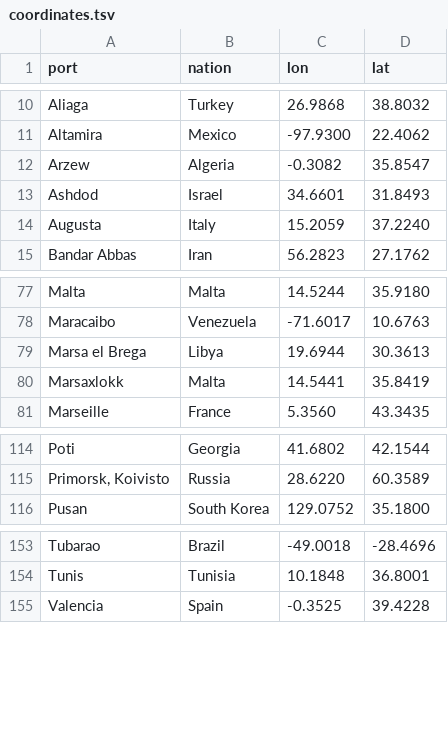
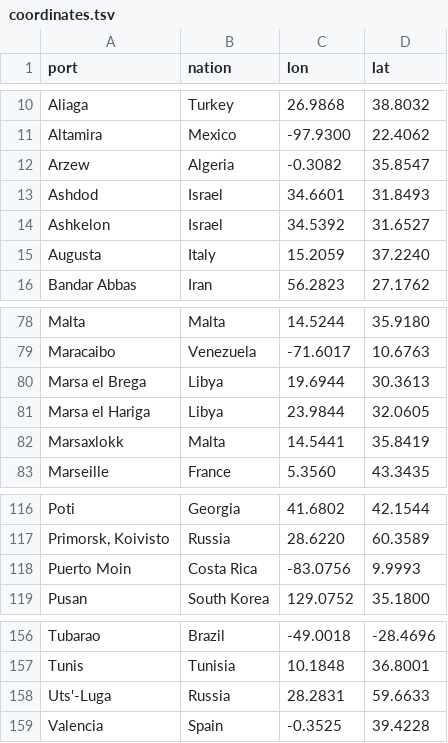
Before and after one commit to sabas/GenoaPortStats, a TSV file: top61/data/coordinates.tsv, drawn as a sheet; only a part is shown, gaps mark what is left out; the diff names each change by its address in the sheet, - before the commit and + after, or states it on an @@ line.

```diff
--- a/top61/data/coordinates.tsv
+++ b/top61/data/coordinates.tsv
+row 14: Ashkelon | Israel | 34.5392 | 31.6527
+row 81: Marsa el Hariga | Libya | 23.9844 | 32.0605
+row 118: Puerto Moin | Costa Rica | -83.0756 | 9.9993
+row 158: Uts'-Luga | Russia | 28.2831 | 59.6633
```
Also changed, not shown: portTraffic/data/MonthlyPortStats.tsv, 14 other files.
